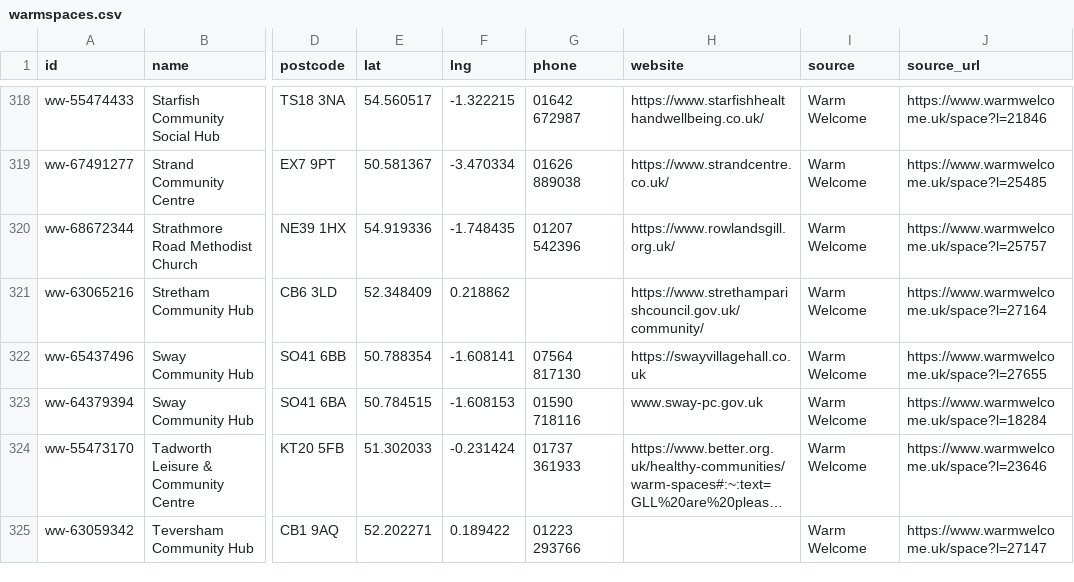
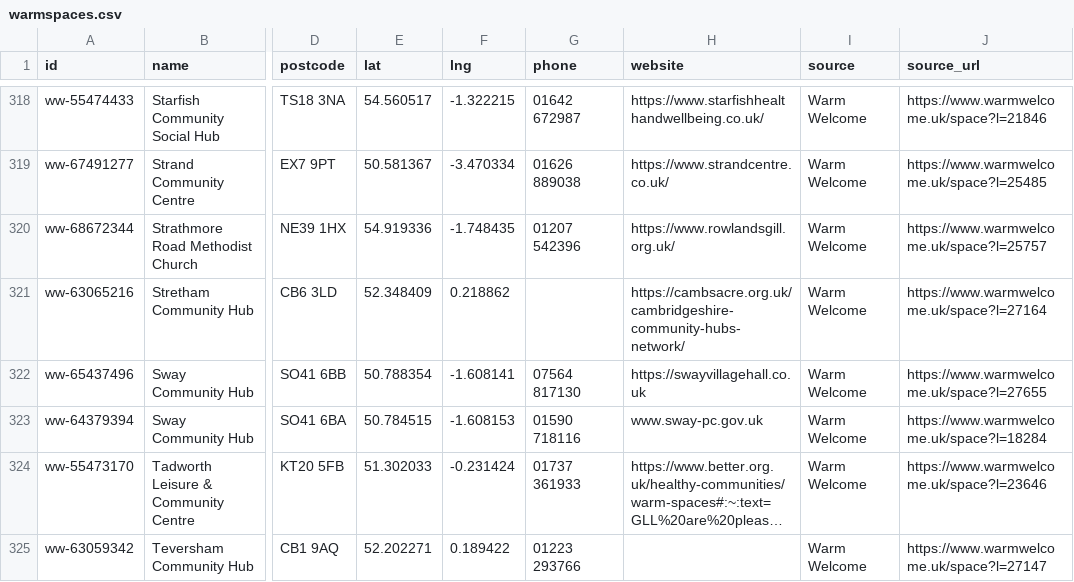
Before and after one commit to Postcode-economics/find-your-food-bank, a CSV file: export/warmspaces.csv, drawn as a sheet; only a part is shown, gaps mark what is left out; long unchanged cells end in …; the diff names each change by its address in the sheet, - before the commit and + after, or states it on an @@ line.

```diff
--- a/export/warmspaces.csv
+++ b/export/warmspaces.csv
-H321 (website): https://www.strethamparishcouncil.gov.uk/community/
+H321 (website): https://cambsacre.org.uk/cambridgeshire-community-hubs-network/
```
Also changed, not shown: 9 other files.
